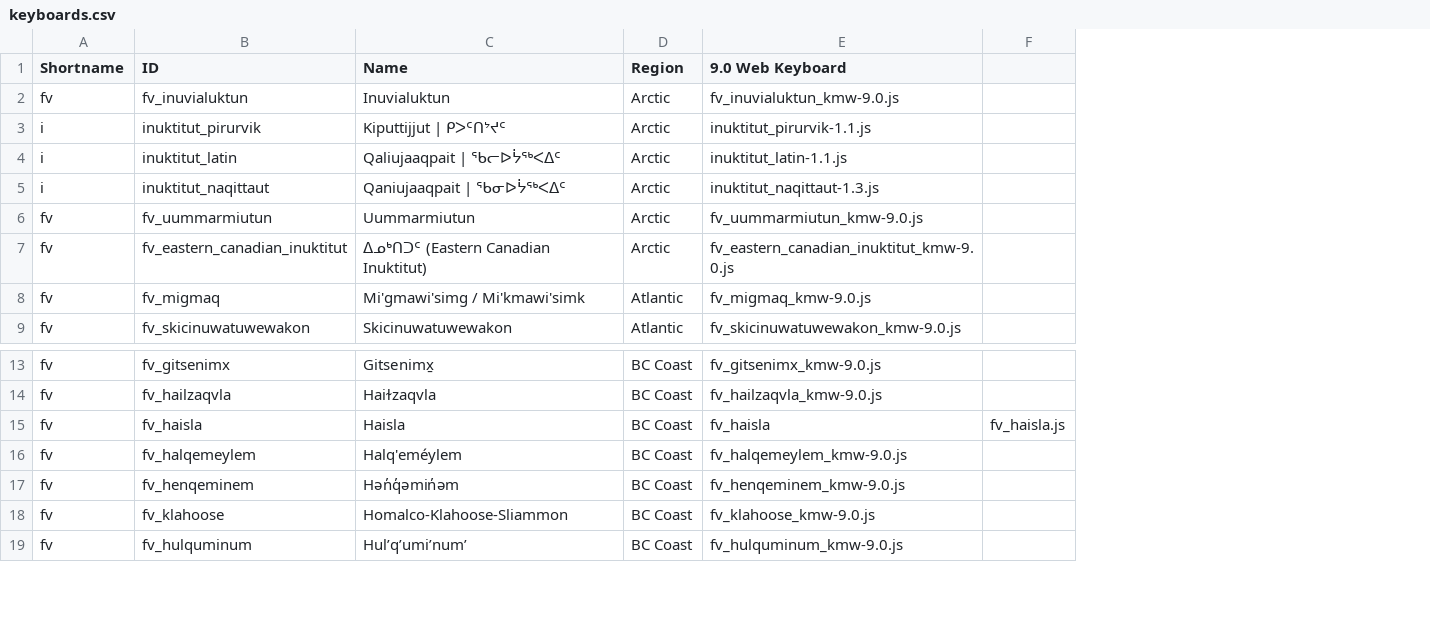
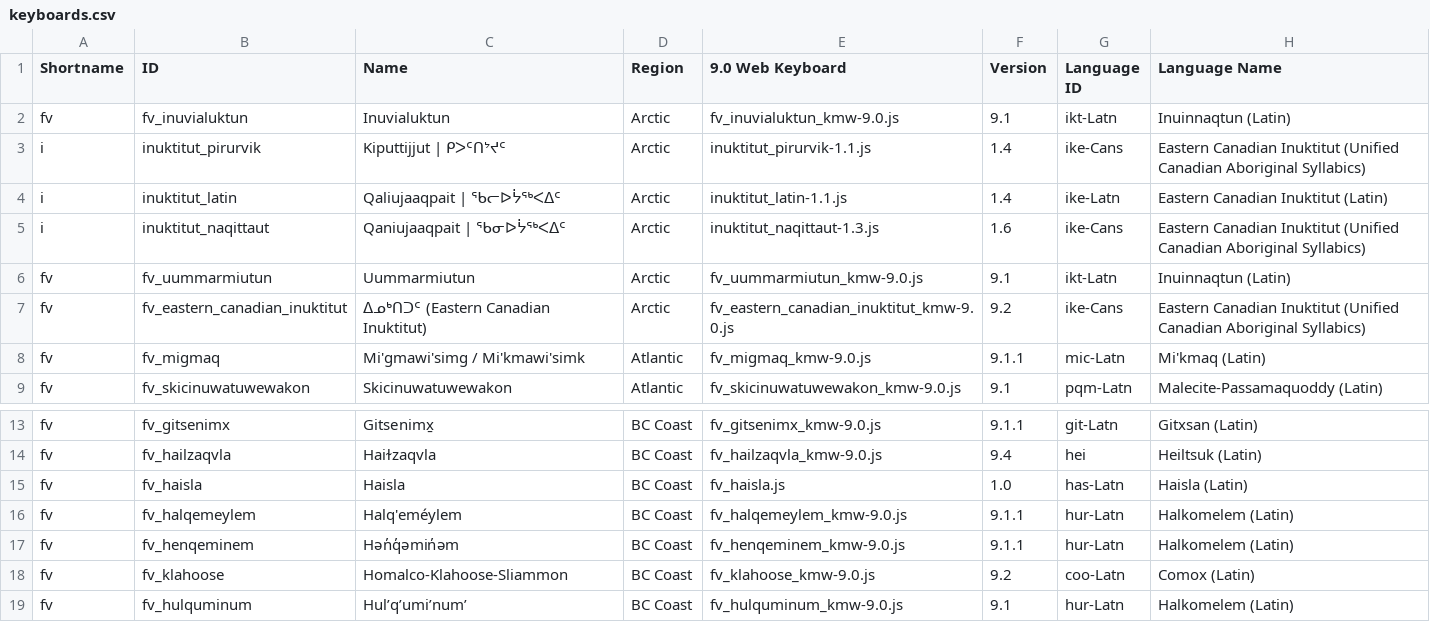
Before and after one commit to keymanapp/keyman, a CSV file: oem/firstvoices/keyboards.csv, drawn as a sheet; only a part is shown, gaps mark what is left out; removed rows and columns are numbered as before the commit, all else as after; the diff names each change by its address in the sheet, - before the commit and + after, or states it on an @@ line.

Commit message:
chore(oem/fv): Add keyboard version and languages

```diff
--- a/oem/firstvoices/keyboards.csv
+++ b/oem/firstvoices/keyboards.csv
-column F, row 15: fv_haisla.js
+column F (Version), rows 2-9: 9.1 | 1.4 | 1.4 | 1.6 | 9.1 | 9.2 | 9.1.1 | 9.1; rows 13-19: 9.1.1 | 9.4 | 1.0 | 9.1.1 | 9.1.1 | 9.2 | 9.1
+column G (Language ID), rows 2-9: ikt-Latn | ike-Cans | ike-Latn | ike-Cans | ikt-Latn | ike-Cans | mic-Latn | pqm-Latn; rows 13-19: git-Latn | hei | has-Latn | hur-Latn | hur-Latn | coo-Latn | hur-Latn
+column H (Language Name), rows 2-9: Inuinnaqtun (Latin) | Eastern Canadian Inuktitut (Unified Canadian Aboriginal Syllabics) | Eastern Canadian Inuktitut (Latin) | Eastern Canadian Inuktitut (Unified Canadian Aboriginal Syllabics) | Inuinnaqtun (Latin) | Eastern Canadian Inuktitut (Unified Canadian Aboriginal Syllabics) | Mi'kmaq (Latin) | Malecite-Passamaquoddy (Latin); rows 13-19: Gitxsan (Latin) | Heiltsuk (Latin) | Haisla (Latin) | Halkomelem (Latin) | Halkomelem (Latin) | Comox (Latin) | Halkomelem (Latin)
-E15 (9.0 Web Keyboard): fv_haisla
+E15 (9.0 Web Keyboard): fv_haisla.js
```
